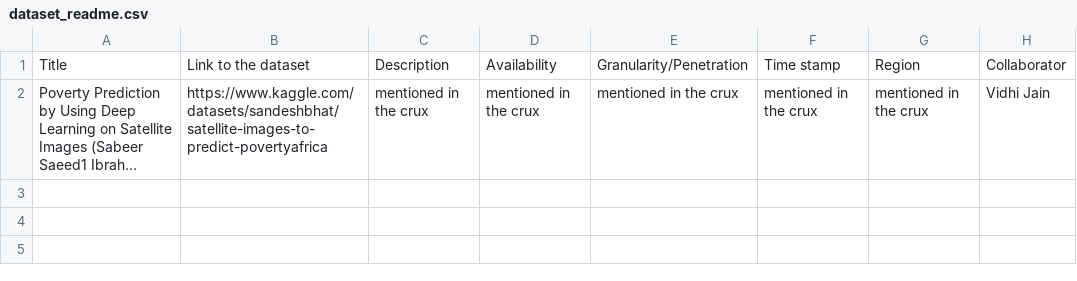
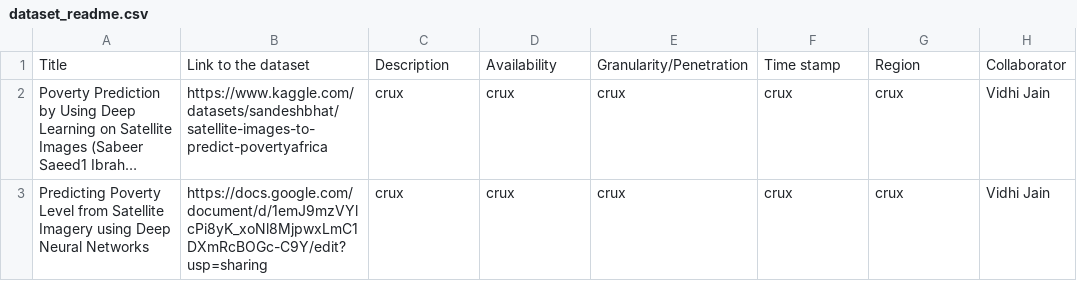
Before and after one commit to Divyanshsingh1910/CDIS_Satellite_Imagery_Analysis, a CSV file: Data/dataset_readme.csv, drawn as a sheet; long unchanged cells end in …; the diff names each change by its address in the sheet, - before the commit and + after, or states it on an @@ line.

Commit message:
Update dataset_readme.csv

```diff
--- a/Data/dataset_readme.csv
+++ b/Data/dataset_readme.csv
-C2: mentioned in the crux
+C2: crux
-D2: mentioned in the crux
+D2: crux
-E2: mentioned in the crux
+E2: crux
-F2: mentioned in the crux
+F2: crux
-G2: mentioned in the crux
+G2: crux
+row 3: Predicting Poverty Level from Satellite Imagery using Deep Neural Networks | https://docs.google.com/document/d/1emJ9mzVYlcPi8yK_xoNl8MjpwxLmC1DXmRcBOGc-C9Y/edit?usp=sharing | crux | crux | crux | crux | crux | Vidhi Jain
```
